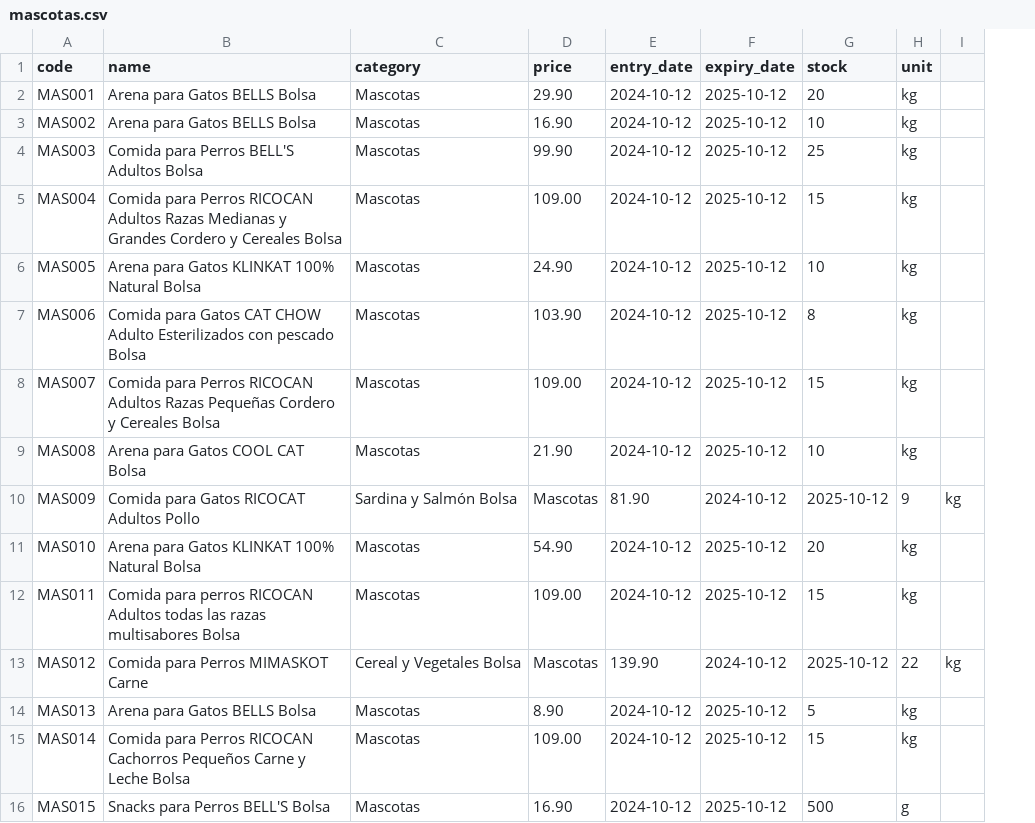
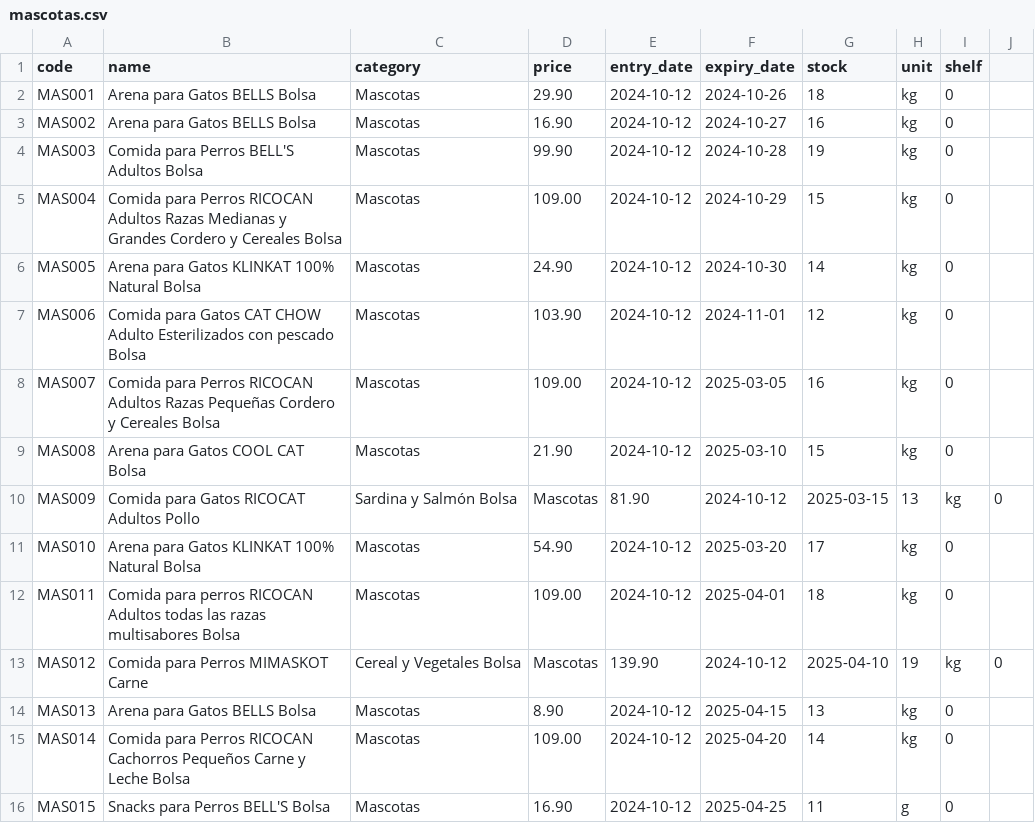
Before and after one commit to cjelgamer/ADA_inventory, a CSV file: Data/mascotas.csv, drawn as a sheet; only a part is shown; removed rows and columns are numbered as before the commit, all else as after; the diff covers the shown part only; the diff names each change by its address in the sheet, - before the commit and + after, or states it on an @@ line.

```diff
--- a/Data/mascotas.csv
+++ b/Data/mascotas.csv
-column I, rows 10-13: kg |  |  | kg
+column I (shelf), rows 2-16: 0 | 0 | 0 | 0 | 0 | 0 | 0 | 0 | kg | 0 | 0 | kg | 0 | 0 | 0
+column J, rows 10-13: 0 |  |  | 0
-F2 (expiry_date): 2025-10-12
+F2 (expiry_date): 2024-10-26
-G2 (stock): 20
+G2 (stock): 18
-F3 (expiry_date): 2025-10-12
+F3 (expiry_date): 2024-10-27
-G3 (stock): 10
+G3 (stock): 16
-F4 (expiry_date): 2025-10-12
+F4 (expiry_date): 2024-10-28
-G4 (stock): 25
+G4 (stock): 19
-F5 (expiry_date): 2025-10-12
+F5 (expiry_date): 2024-10-29
-F6 (expiry_date): 2025-10-12
+F6 (expiry_date): 2024-10-30
-G6 (stock): 10
+G6 (stock): 14
-F7 (expiry_date): 2025-10-12
+F7 (expiry_date): 2024-11-01
-G7 (stock): 8
+G7 (stock): 12
-F8 (expiry_date): 2025-10-12
+F8 (expiry_date): 2025-03-05
-G8 (stock): 15
+G8 (stock): 16
-F9 (expiry_date): 2025-10-12
+F9 (expiry_date): 2025-03-10
-G9 (stock): 10
+G9 (stock): 15
-G10 (stock): 2025-10-12
+G10 (stock): 2025-03-15
-H10 (unit): 9
+H10 (unit): 13
-F11 (expiry_date): 2025-10-12
+F11 (expiry_date): 2025-03-20
-G11 (stock): 20
+G11 (stock): 17
-F12 (expiry_date): 2025-10-12
+F12 (expiry_date): 2025-04-01
-G12 (stock): 15
+G12 (stock): 18
-G13 (stock): 2025-10-12
+G13 (stock): 2025-04-10
-H13 (unit): 22
+H13 (unit): 19
-F14 (expiry_date): 2025-10-12
+F14 (expiry_date): 2025-04-15
-G14 (stock): 5
+G14 (stock): 13
-F15 (expiry_date): 2025-10-12
+F15 (expiry_date): 2025-04-20
-G15 (stock): 15
+G15 (stock): 14
-F16 (expiry_date): 2025-10-12
+F16 (expiry_date): 2025-04-25
-G16 (stock): 500
+G16 (stock): 11
```
Also changed, not shown: 4 edited cells elsewhere in this file, Data/frutas-y-verduras.csv, Data/jugueteria.csv, 13 other files.
